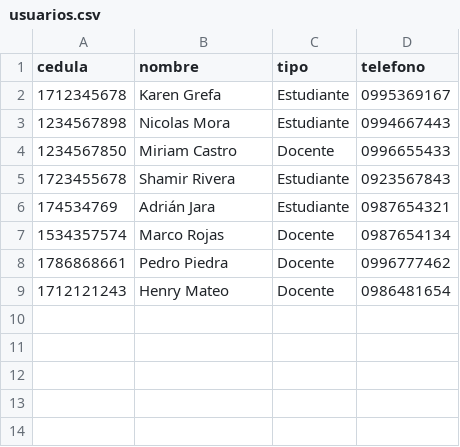
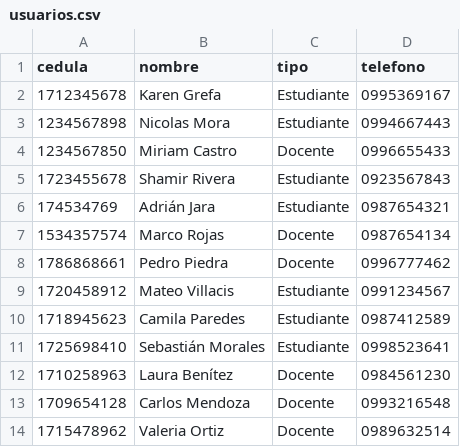
Before and after one commit to Shamir1010/LabPresta-Equipo5, a CSV file: LabPresta/dist/usuarios.csv, drawn as a sheet; removed rows and columns are numbered as before the commit, all else as after; the diff names each change by its address in the sheet, - before the commit and + after, or states it on an @@ line.

```diff
--- a/LabPresta/dist/usuarios.csv
+++ b/LabPresta/dist/usuarios.csv
-row 9: 1712121243 | Henry Mateo | Docente | 0986481654
+row 9: 1720458912 | Mateo Villacis | Estudiante | 0991234567
+row 10: 1718945623 | Camila Paredes | Estudiante | 0987412589
+row 11: 1725698410 | Sebastián Morales | Estudiante | 0998523641
+row 12: 1710258963 | Laura Benítez | Docente | 0984561230
+row 13: 1709654128 | Carlos Mendoza | Docente | 0993216548
+row 14: 1715478962 | Valeria Ortiz | Docente | 0989632514
```
Also changed, not shown: LabPresta/dist/equipos.csv, LabPresta/dist/prestamos.csv, 8 other files.
